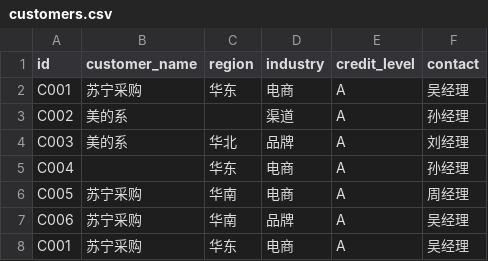
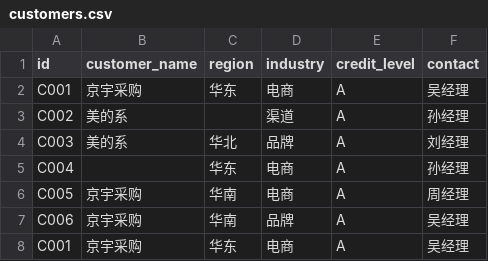
Before and after one commit to zhengjinjun1975/factory-ontology, a CSV file: codes/data_appliance/customers.csv, drawn as a sheet.

```diff
--- a/codes/data_appliance/customers.csv
+++ b/codes/data_appliance/customers.csv
@@ -1,3 +1,3 @@
 id,customer_name,region,industry,credit_level,contact
-C001,苏宁采购,华东,电商,A,吴经理
+C001,京宇采购,华东,电商,A,吴经理
 C002,美的系,,渠道,A,孙经理
@@ -5,4 +5,4 @@ C003,美的系,华北,品牌,A,刘经理
 C004,,华东,电商,A,孙经理
-C005,苏宁采购,华南,电商,A,周经理
-C006,苏宁采购,华南,品牌,A,吴经理
-C001,苏宁采购,华东,电商,A,吴经理
+C005,京宇采购,华南,电商,A,周经理
+C006,京宇采购,华南,品牌,A,吴经理
+C001,京宇采购,华东,电商,A,吴经理
```
Also changed, not shown: codes/data_huaneng/power_customers.csv, codes/data_huaneng/power_fuel.csv, 1 other file.
